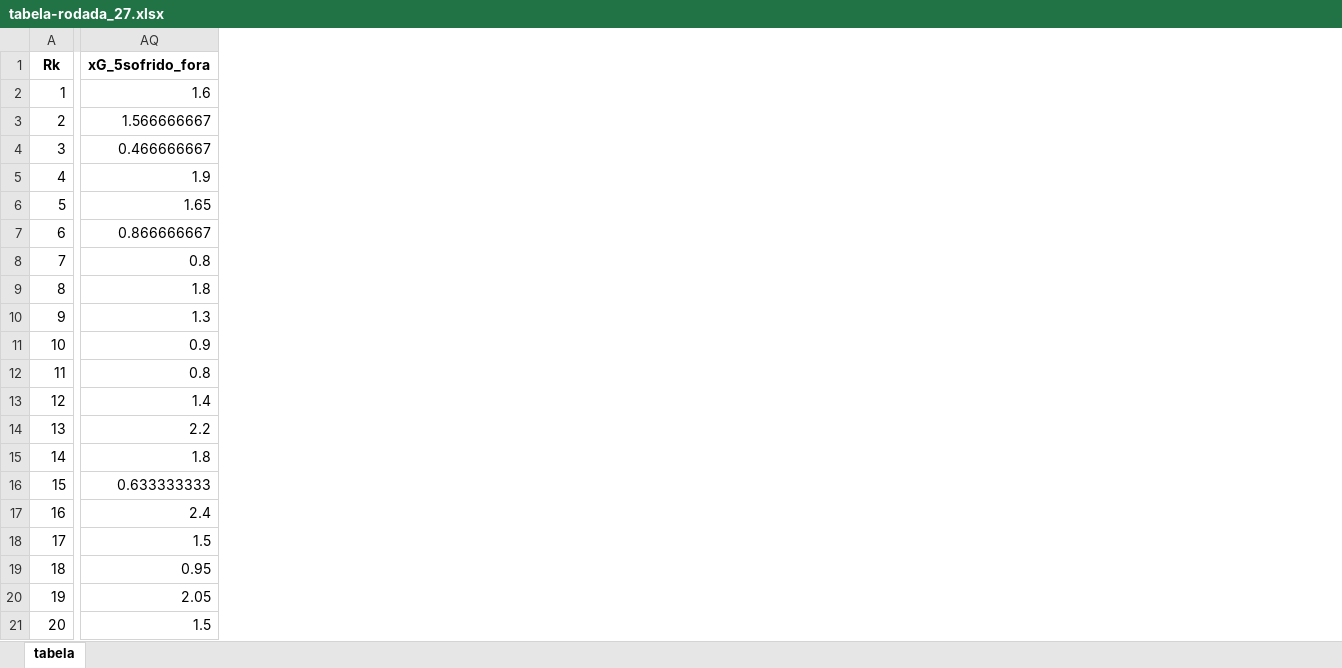
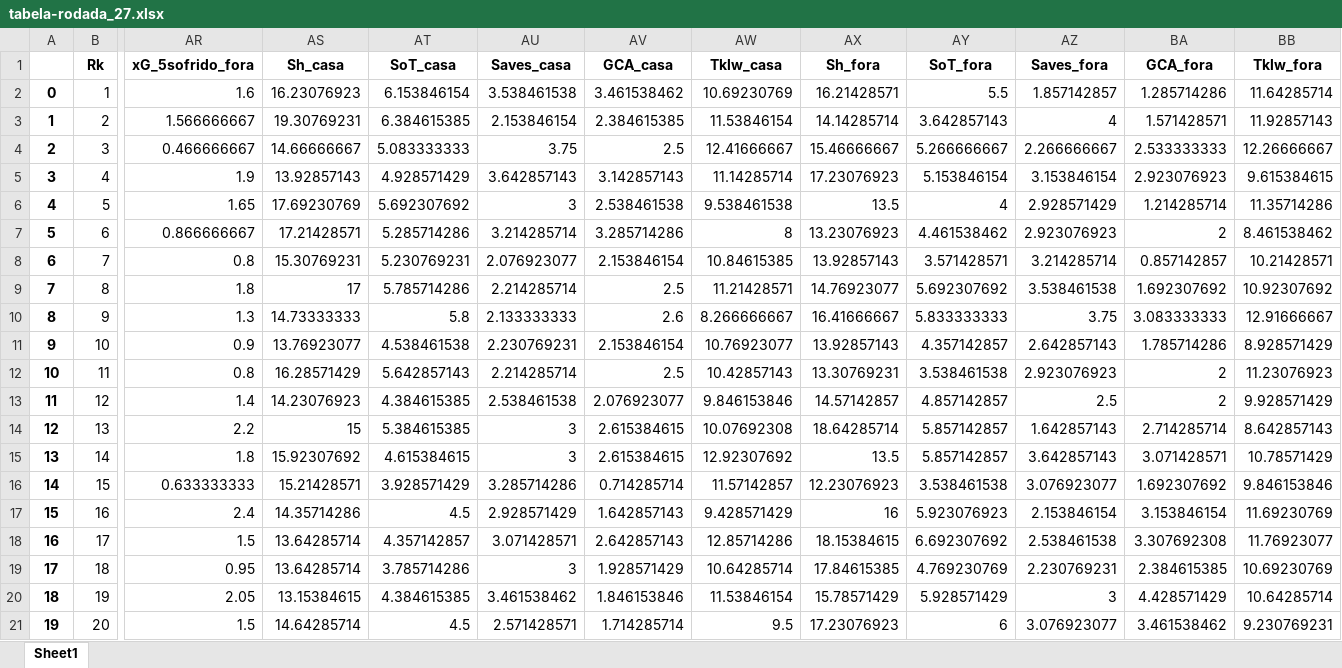
Before and after one commit to salvnetto/GOALS, an Excel workbook: dados/tabela/tabela-rodada_27.xlsx, sheet Sheet1, drawn as a sheet; only a part is shown, gaps mark what is left out; values as stored, in another font and other column widths than the file's, no borders; the diff names each change by its address in the sheet, - before the commit and + after, or states it on an @@ line.

```diff
--- a/dados/tabela/tabela-rodada_27.xlsx (sheet Sheet1)
+++ b/dados/tabela/tabela-rodada_27.xlsx (sheet Sheet1)
-sheet tab: tabela
+sheet tab: Sheet1
+column A, rows 2-21: 0 | 1 | 2 | 3 | 4 | 5 | 6 | 7 | 8 | 9 | 10 | 11 | 12 | 13 | 14 | 15 | 16 | 17 | 18 | 19
+column AS (Sh_casa), rows 2-21: 16.23076923 | 19.30769231 | 14.66666667 | 13.92857143 | 17.69230769 | 17.21428571 | 15.30769231 | 17 | 14.73333333 | 13.76923077 | 16.28571429 | 14.23076923 | 15 | 15.92307692 | 15.21428571 | 14.35714286 | 13.64285714 | 13.64285714 | 13.15384615 | 14.64285714
+column AT (SoT_casa), rows 2-21: 6.153846154 | 6.384615385 | 5.083333333 | 4.928571429 | 5.692307692 | 5.285714286 | 5.230769231 | 5.785714286 | 5.8 | 4.538461538 | 5.642857143 | 4.384615385 | 5.384615385 | 4.615384615 | 3.928571429 | 4.5 | 4.357142857 | 3.785714286 | 4.384615385 | 4.5
+column AU (Saves_casa), rows 2-21: 3.538461538 | 2.153846154 | 3.75 | 3.642857143 | 3 | 3.214285714 | 2.076923077 | 2.214285714 | 2.133333333 | 2.230769231 | 2.214285714 | 2.538461538 | 3 | 3 | 3.285714286 | 2.928571429 | 3.071428571 | 3 | 3.461538462 | 2.571428571
+column AV (GCA_casa), rows 2-21: 3.461538462 | 2.384615385 | 2.5 | 3.142857143 | 2.538461538 | 3.285714286 | 2.153846154 | 2.5 | 2.6 | 2.153846154 | 2.5 | 2.076923077 | 2.615384615 | 2.615384615 | 0.714285714 | 1.642857143 | 2.642857143 | 1.928571429 | 1.846153846 | 1.714285714
+column AW (Tklw_casa), rows 2-21: 10.69230769 | 11.53846154 | 12.41666667 | 11.14285714 | 9.538461538 | 8 | 10.84615385 | 11.21428571 | 8.266666667 | 10.76923077 | 10.42857143 | 9.846153846 | 10.07692308 | 12.92307692 | 11.57142857 | 9.428571429 | 12.85714286 | 10.64285714 | 11.53846154 | 9.5
+column AX (Sh_fora), rows 2-21: 16.21428571 | 14.14285714 | 15.46666667 | 17.23076923 | 13.5 | 13.23076923 | 13.92857143 | 14.76923077 | 16.41666667 | 13.92857143 | 13.30769231 | 14.57142857 | 18.64285714 | 13.5 | 12.23076923 | 16 | 18.15384615 | 17.84615385 | 15.78571429 | 17.23076923
+column AY (SoT_fora), rows 2-21: 5.5 | 3.642857143 | 5.266666667 | 5.153846154 | 4 | 4.461538462 | 3.571428571 | 5.692307692 | 5.833333333 | 4.357142857 | 3.538461538 | 4.857142857 | 5.857142857 | 5.857142857 | 3.538461538 | 5.923076923 | 6.692307692 | 4.769230769 | 5.928571429 | 6
+column AZ (Saves_fora), rows 2-21: 1.857142857 | 4 | 2.266666667 | 3.153846154 | 2.928571429 | 2.923076923 | 3.214285714 | 3.538461538 | 3.75 | 2.642857143 | 2.923076923 | 2.5 | 1.642857143 | 3.642857143 | 3.076923077 | 2.153846154 | 2.538461538 | 2.230769231 | 3 | 3.076923077
+column BA (GCA_fora), rows 2-21: 1.285714286 | 1.571428571 | 2.533333333 | 2.923076923 | 1.214285714 | 2 | 0.857142857 | 1.692307692 | 3.083333333 | 1.785714286 | 2 | 2 | 2.714285714 | 3.071428571 | 1.692307692 | 3.153846154 | 3.307692308 | 2.384615385 | 4.428571429 | 3.461538462
+column BB (Tklw_fora), rows 2-21: 11.64285714 | 11.92857143 | 12.26666667 | 9.615384615 | 11.35714286 | 8.461538462 | 10.21428571 | 10.92307692 | 12.91666667 | 8.928571429 | 11.23076923 | 9.928571429 | 8.642857143 | 10.78571429 | 9.846153846 | 11.69230769 | 11.76923077 | 10.69230769 | 10.64285714 | 9.230769231
```
Also changed, not shown: dados/previsoes/previsao_rodada-28.xlsx, dados/previsoes/todas_previsoes.xlsx, 42 other files.
